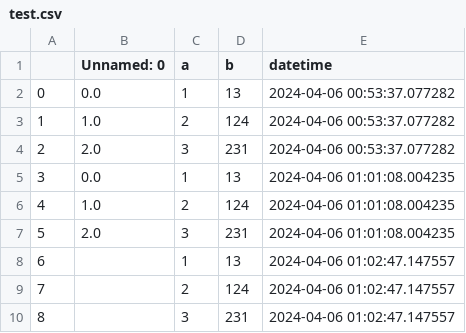
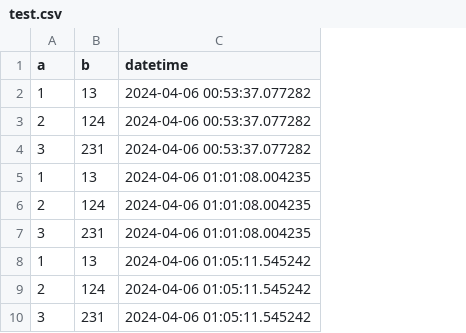
Before and after one commit to mumoyarce96/tests, a CSV file: test.csv, drawn as a sheet; removed rows and columns are numbered as before the commit, all else as after; the diff names each change by its address in the sheet, - before the commit and + after, or states it on an @@ line.

```diff
--- a/test.csv
+++ b/test.csv
-column A, rows 2-10: 0 | 1 | 2 | 3 | 4 | 5 | 6 | 7 | 8
-column B (Unnamed: 0), rows 2-7: 0.0 | 1.0 | 2.0 | 0.0 | 1.0 | 2.0
-C8:C10 (datetime): 2024-04-06 01:02:47.147557
+C8:C10 (datetime): 2024-04-06 01:05:11.545242
```
